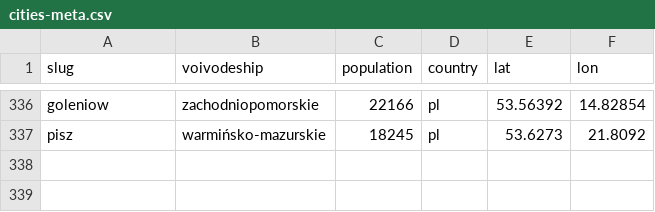
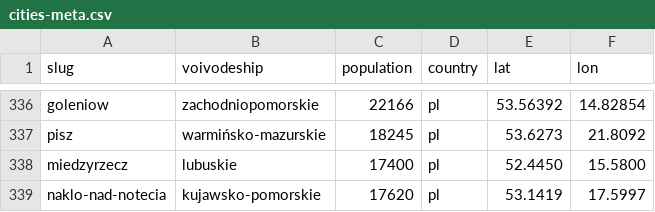
Before and after one commit to patrykorwat/radoskop, a CSV file: data/cities-meta.csv, drawn as a sheet; only a part is shown, gaps mark what is left out.

Commit message:
Add Naklo + Miedzyrzecz to cities-meta

```diff
--- a/data/cities-meta.csv
+++ b/data/cities-meta.csv
@@ -337 +337,3 @@ goleniow,zachodniopomorskie,22166,pl,53.56392,14.82854
 pisz,warmińsko-mazurskie,18245,pl,53.6273,21.8092
+miedzyrzecz,lubuskie,17400,pl,52.4450,15.5800
+naklo-nad-notecia,kujawsko-pomorskie,17620,pl,53.1419,17.5997
```
